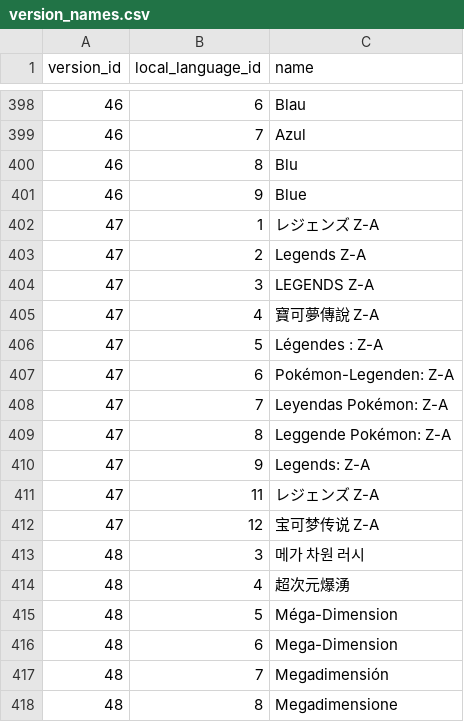
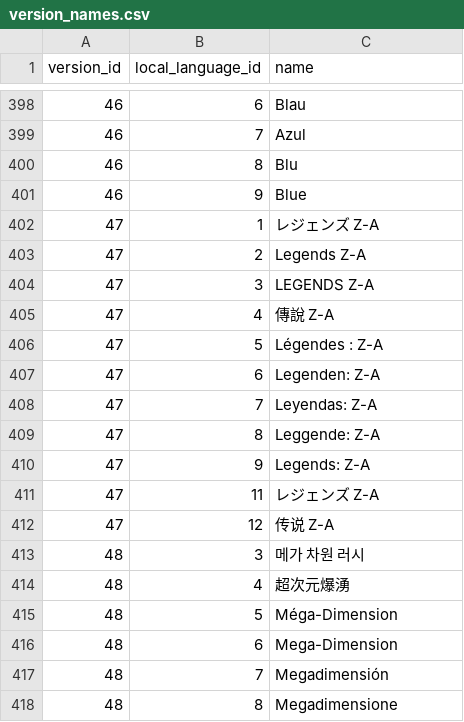
Before and after one commit to PokeAPI/pokeapi, a CSV file: data/v2/csv/version_names.csv, drawn as a sheet; only a part is shown, gaps mark what is left out.

Commit message:
remove pokemon from name

```diff
--- a/data/v2/csv/version_names.csv
+++ b/data/v2/csv/version_names.csv
@@ -404,10 +404,10 @@ version_id,local_language_id,name
 47,3,LEGENDS Z-A
-47,4,寶可夢傳說 Z-A
+47,4,傳說 Z-A
 47,5,Légendes : Z-A
-47,6,Pokémon-Legenden: Z-A
-47,7,Leyendas Pokémon: Z-A
-47,8,Leggende Pokémon: Z-A
+47,6,Legenden: Z-A
+47,7,Leyendas: Z-A
+47,8,Leggende: Z-A
 47,9,Legends: Z-A
 47,11,レジェンズ Z-A
-47,12,宝可梦传说 Z-A
+47,12,传说 Z-A
 48,3,메가 차원 러시
```
